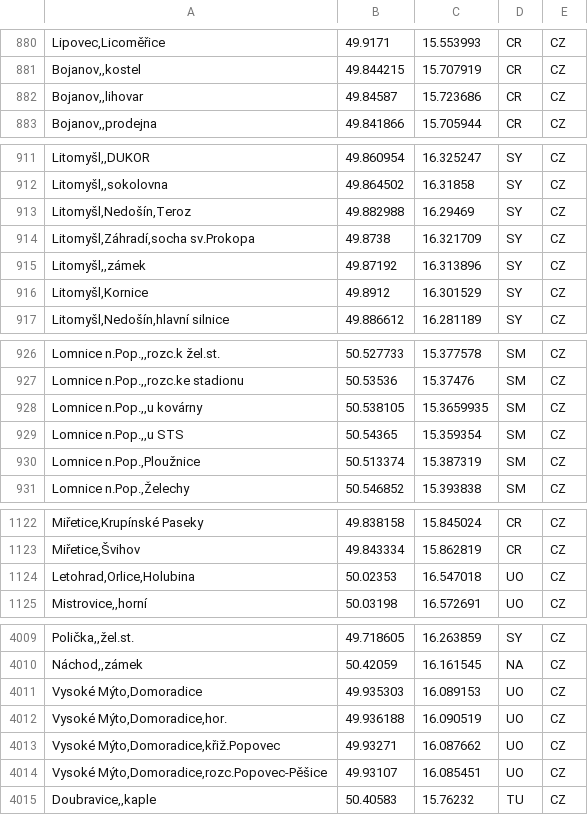
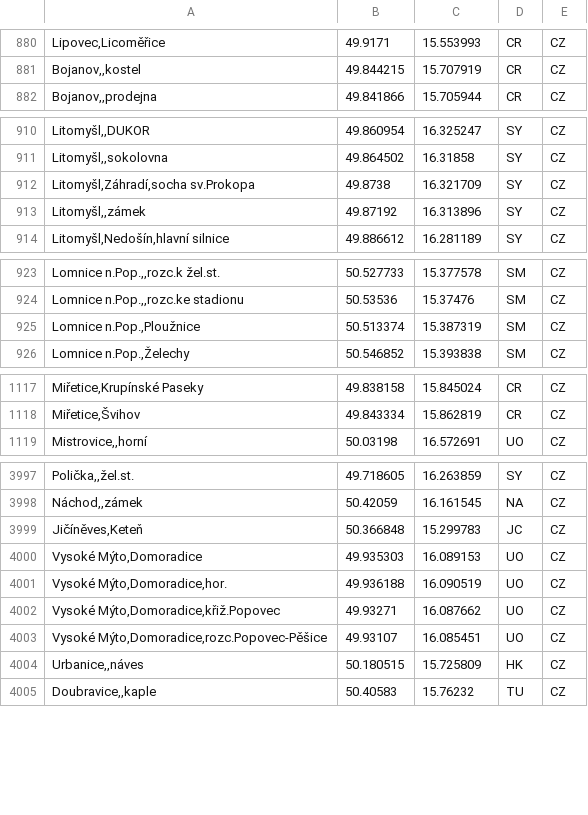
Before and after one commit to Sap1k/jrunify-ext-geodata, a CSV file: other/MapaIREDO2.csv, drawn as a sheet; only a part is shown, gaps mark what is left out; removed rows and columns are numbered as before the commit, all else as after; the diff covers the shown part only; the diff names each change by its address in the sheet, - before the commit and + after, or states it on an @@ line.

```diff
--- a/other/MapaIREDO2.csv
+++ b/other/MapaIREDO2.csv
-row 882: Bojanov,,lihovar | 49.84587 | 15.723686 | CR | CZ
-row 913: Litomyšl,Nedošín,Teroz | 49.882988 | 16.29469 | SY | CZ
-row 916: Litomyšl,Kornice | 49.8912 | 16.301529 | SY | CZ
-row 928: Lomnice n.Pop.,,u kovárny | 50.538105 | 15.3659935 | SM | CZ
-row 929: Lomnice n.Pop.,,u STS | 50.54365 | 15.359354 | SM | CZ
-row 1124: Letohrad,Orlice,Holubina | 50.02353 | 16.547018 | UO | CZ
+row 3999: Jičíněves,Keteň | 50.366848 | 15.299783 | JC | CZ
+row 4004: Urbanice,,náves | 50.180515 | 15.725809 | HK | CZ
```
Also changed, not shown: 2 added rows, 8 removed rows and 5 edited cells elsewhere in this file, other/DPMO.csv, other/JihoceskyKraj.csv, 19 other files.
